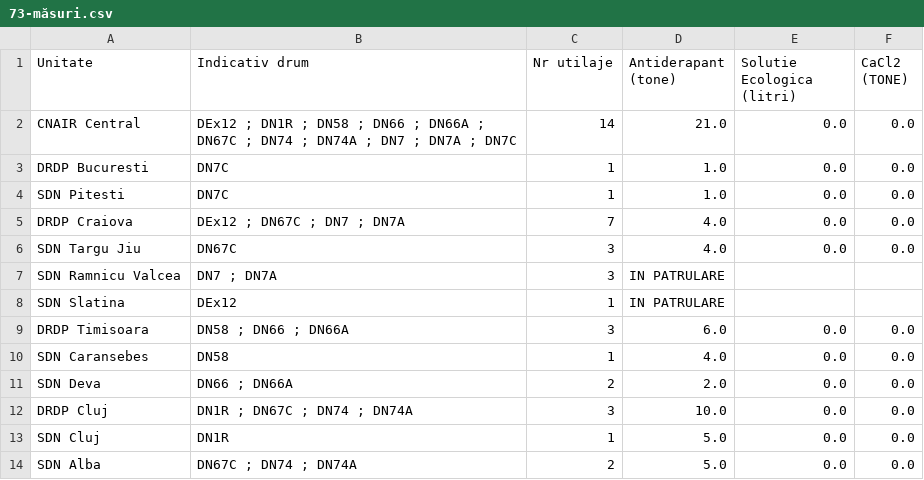
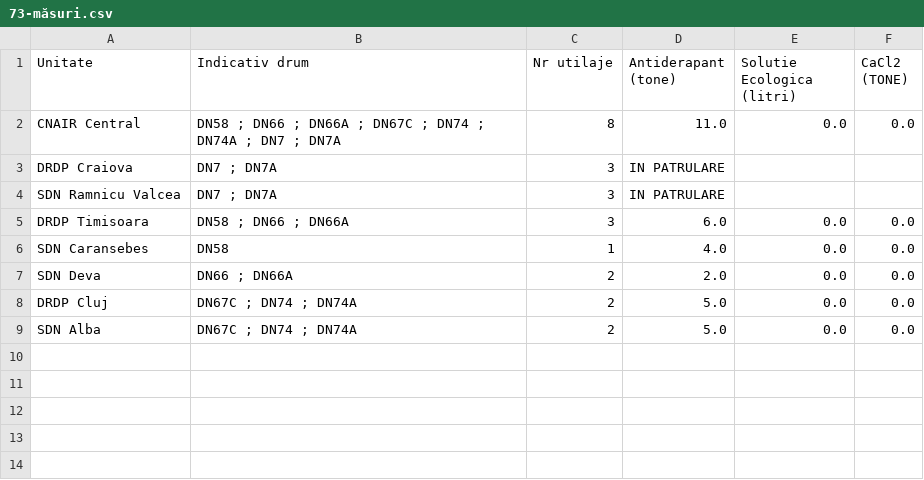
Before and after one commit to gov2-ro/prometeu, a CSV file: data/andnet/csv/73-măsuri.csv, drawn as a sheet.

```diff
--- a/data/andnet/csv/73-măsuri.csv
+++ b/data/andnet/csv/73-măsuri.csv
@@ -1,9 +1,5 @@
 Unitate,Indicativ drum,Nr utilaje,Antiderapant (tone),Solutie Ecologica (litri),CaCl2 (TONE)
-CNAIR Central,DEx12 ; DN1R ; DN58 ; DN66 ; DN66A ; DN67C ; DN74 ; DN74A ; DN7 ; DN7A ; DN7C,14,21.0,0.0,0.0
-DRDP Bucuresti,DN7C,1,1.0,0.0,0.0
-SDN Pitesti,DN7C,1,1.0,0.0,0.0
-DRDP Craiova,DEx12 ; DN67C ; DN7 ; DN7A,7,4.0,0.0,0.0
-SDN Targu Jiu,DN67C,3,4.0,0.0,0.0
+CNAIR Central,DN58 ; DN66 ; DN66A ; DN67C ; DN74 ; DN74A ; DN7 ; DN7A,8,11.0,0.0,0.0
+DRDP Craiova,DN7 ; DN7A,3,IN PATRULARE,,
 SDN Ramnicu Valcea,DN7 ; DN7A,3,IN PATRULARE,,
-SDN Slatina,DEx12,1,IN PATRULARE,,
 DRDP Timisoara,DN58 ; DN66 ; DN66A,3,6.0,0.0,0.0
@@ -11,4 +7,3 @@ SDN Caransebes,DN58,1,4.0,0.0,0.0
 SDN Deva,DN66 ; DN66A,2,2.0,0.0,0.0
-DRDP Cluj,DN1R ; DN67C ; DN74 ; DN74A,3,10.0,0.0,0.0
-SDN Cluj,DN1R,1,5.0,0.0,0.0
+DRDP Cluj,DN67C ; DN74 ; DN74A,2,5.0,0.0,0.0
 SDN Alba,DN67C ; DN74 ; DN74A,2,5.0,0.0,0.0
```
Also changed, not shown: data/andnet/csv/11-lucrări-de-scurtă-durată.csv, data/andnet/csv/lucrari.csv, 26 other files.
